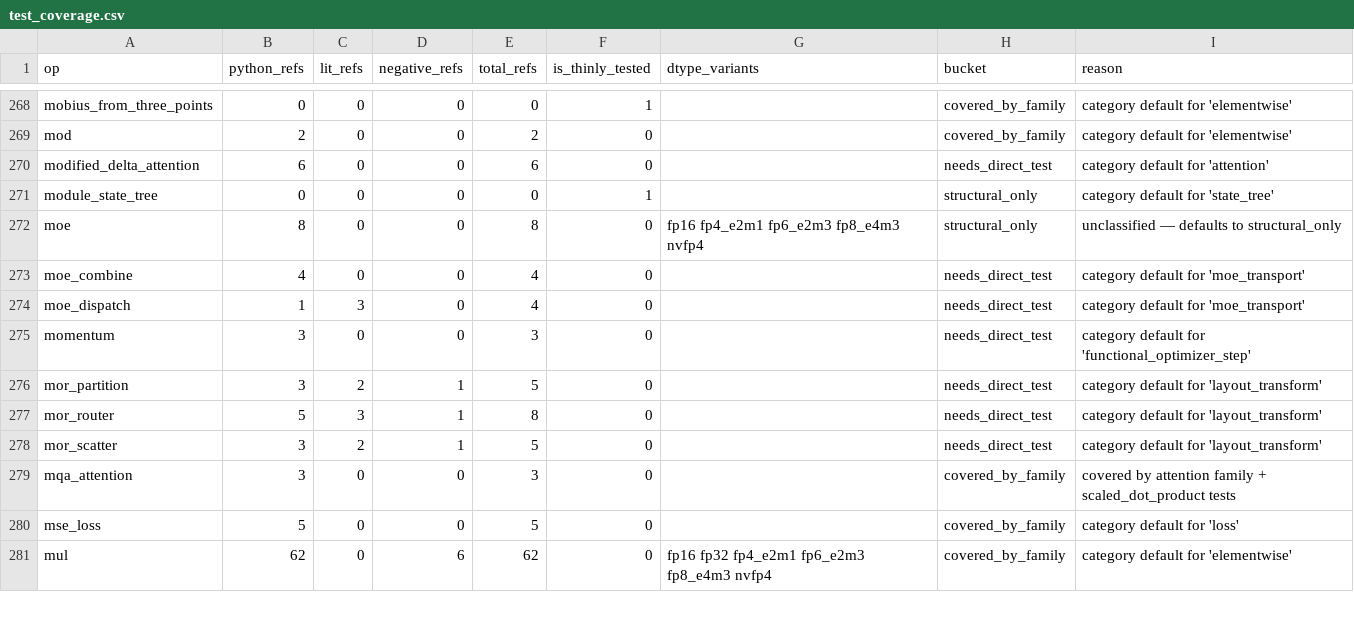
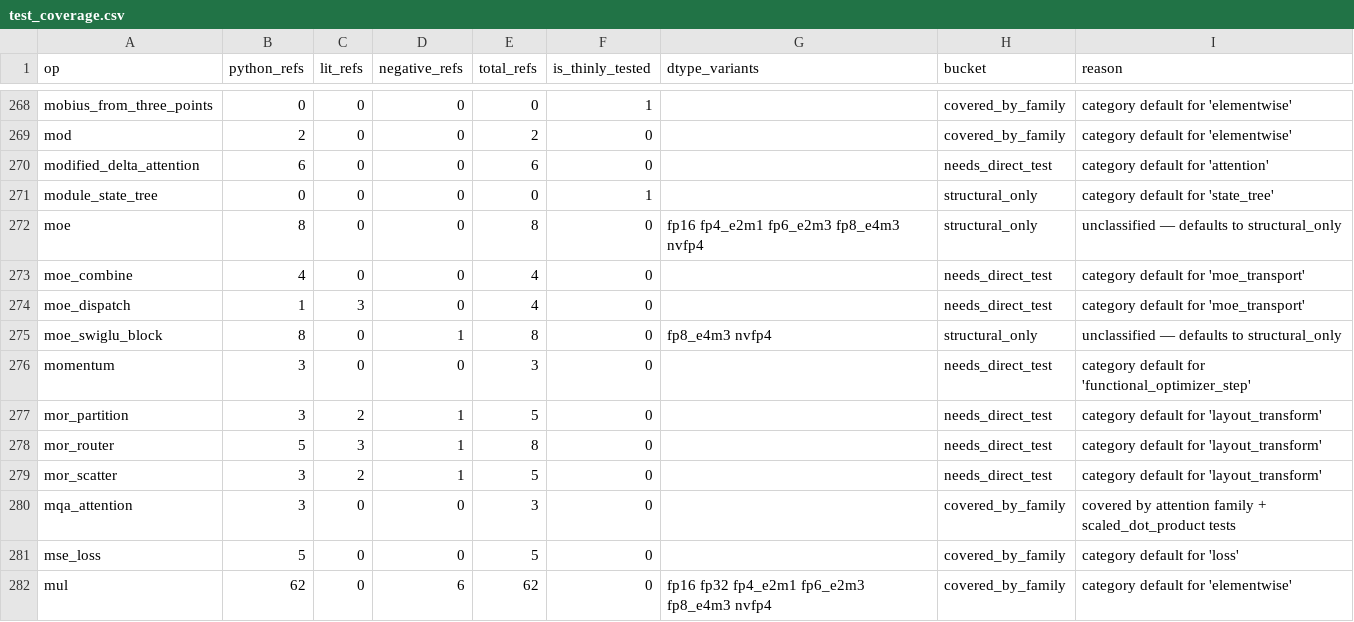
Before and after one commit to gstoner/tessera, a CSV file: docs/audit/generated/test_coverage.csv, drawn as a sheet; only a part is shown, gaps mark what is left out; the diff names each change by its address in the sheet, - before the commit and + after, or states it on an @@ line.

```diff
--- a/docs/audit/generated/test_coverage.csv
+++ b/docs/audit/generated/test_coverage.csv
+row 275: moe_swiglu_block | 8 | 0 | 1 | 8 | 0 | fp8_e4m3 nvfp4 | structural_only | unclassified — defaults to structural_only
```
Also changed, not shown: docs/audit/generated/effect_lattice_audit.csv, docs/audit/generated/support_table.csv, 13 other files.
